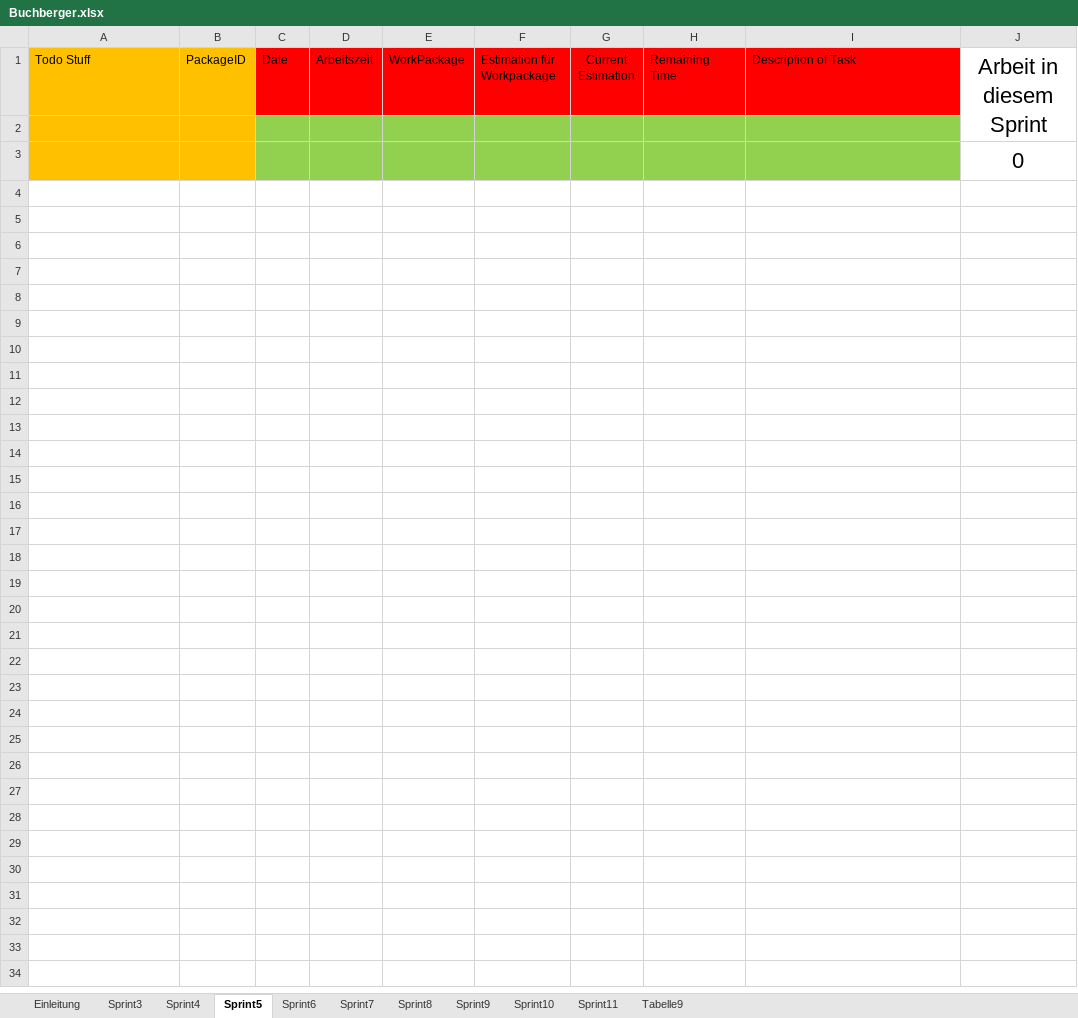
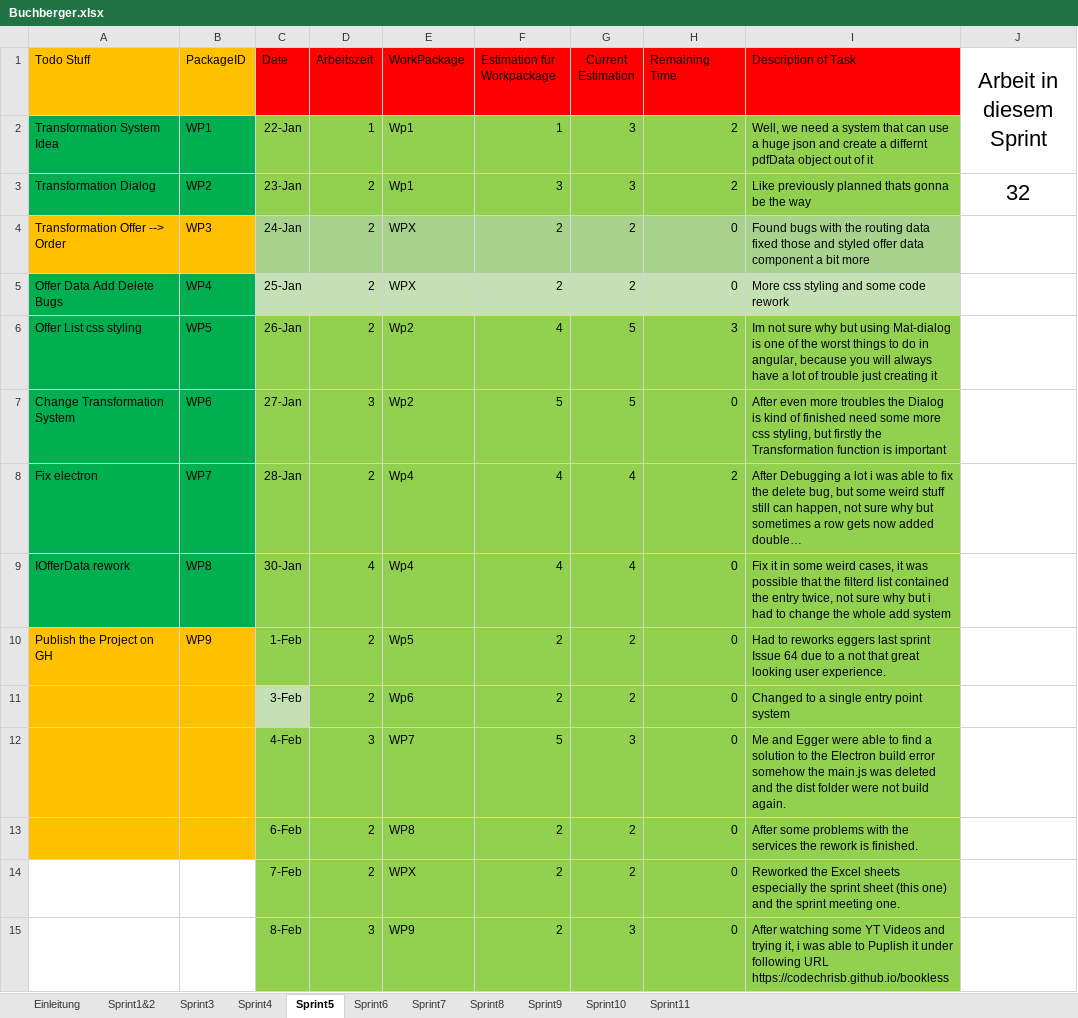
Before and after one commit to CodeChrisB/BooklessDocs, an Excel workbook: Sprints/Buchberger.xlsx, sheet Sprint5, drawn as a sheet; values as stored, in another font and other column widths than the file's, no borders; conditional formats not drawn; removed rows and columns are numbered as before the commit, all else as after; the diff names each change by its address in the sheet, - before the commit and + after, or states it on an @@ line.

Commit message:
Meeting

```diff
--- a/Sprints/Buchberger.xlsx (sheet Sprint5)
+++ b/Sprints/Buchberger.xlsx (sheet Sprint5)
-sheet tab: Tabelle9
+sheet tab: Sprint1&2
@@ sheet tab order changed: Einleitung | Sprint1&2 | Sprint3 | Sprint4 | Sprint5 | Sprint6 | Sprint7 | Sprint8 | Sprint9 | Sprint10 | Sprint11 @@
-row 2: (empty)
+row 2: Transformation System Idea | WP1 | 22-Jan | 1 | Wp1 | 1 | 3 | 2 | Well, we need a system that can use a huge json and create a differnt pdfData object out of it
-A2:B2 fill: #FFC000
+A2:B2 fill: #00B050
-row 3:  |  |  |  |  |  |  |  |  | 0
+row 3: Transformation Dialog | WP2 | 23-Jan | 2 | Wp1 | 3 | 3 | 2 | Like previously planned thats gonna be the way | 32
+row 4: Transformation Offer --> Order | WP3 | 24-Jan | 2 | WPX | 2 | 2 | 0 | Found bugs with the routing data fixed those and styled offer data component a bit more
+row 5: Offer Data Add Delete Bugs | WP4 | 25-Jan | 2 | WPX | 2 | 2 | 0 | More css styling and some code rework
+row 6: Offer List css styling | WP5 | 26-Jan | 2 | Wp2 | 4 | 5 | 3 | Im not sure why but using Mat-dialog is one of the worst things to do in angular, because you will always have a lot of trouble just creating it
+row 7: Change Transformation System | WP6 | 27-Jan | 3 | Wp2 | 5 | 5 | 0 | After even more troubles the Dialog is kind of finished need some more css styling, but firstly the Transformation function is important
+row 8: Fix electron | WP7 | 28-Jan | 2 | Wp4 | 4 | 4 | 2 | After Debugging a lot i was able to fix the delete bug, but some weird stuff still can happen, not sure why but sometimes a row gets now added double…
+row 9: IOfferData rework | WP8 | 30-Jan | 4 | Wp4 | 4 | 4 | 0 | Fix it in some weird cases, it was possible that the filterd list contained the entry twice, not sure why but i had to change the whole add system
+row 10: Publish the Project on GH | WP9 | 1-Feb | 2 | Wp5 | 2 | 2 | 0 | Had to reworks eggers last sprint Issue 64 due to a not that great looking user experience.
+row 11:  |  | 3-Feb | 2 | Wp6 | 2 | 2 | 0 | Changed to a single entry point system
+row 12:  |  | 4-Feb | 3 | WP7 | 5 | 3 | 0 | Me and Egger were able to find a solution to the Electron build error somehow the main.js was deleted and the dist folder were not build again.
+row 13:  |  | 6-Feb | 2 | WP8 | 2 | 2 | 0 | After some problems with the services the rework is finished.
+row 14:  |  | 7-Feb | 2 | WPX | 2 | 2 | 0 | Reworked the Excel sheets especially the sprint sheet (this one) and the sprint meeting one.
+row 15:  |  | 8-Feb | 3 | WP9 | 2 | 3 | 0 | After watching some YT Videos and trying it, i was able to Puplish it under following URL https://codechrisb.github.io/bookless
```
Also changed, not shown: sheet Sprint4, sheet Sprint3, sheet Sprint1&2, sheet Einleitung, 2 other files.
